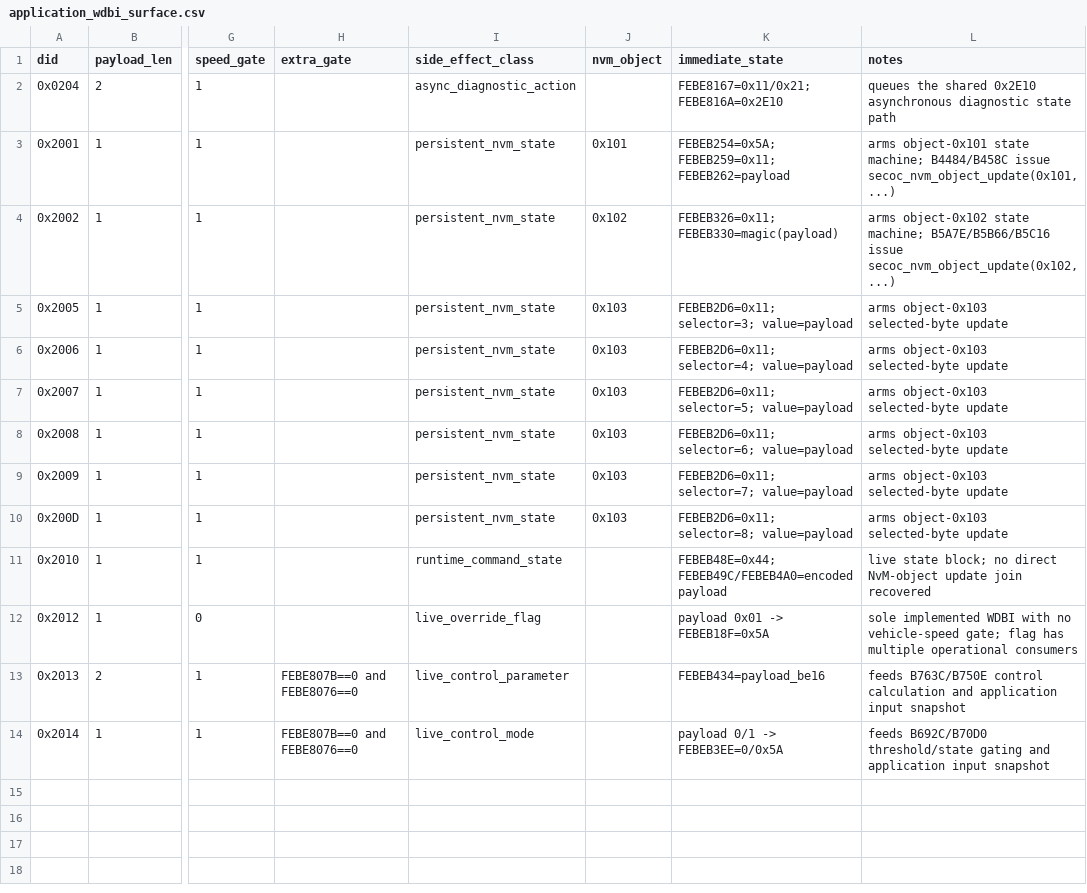
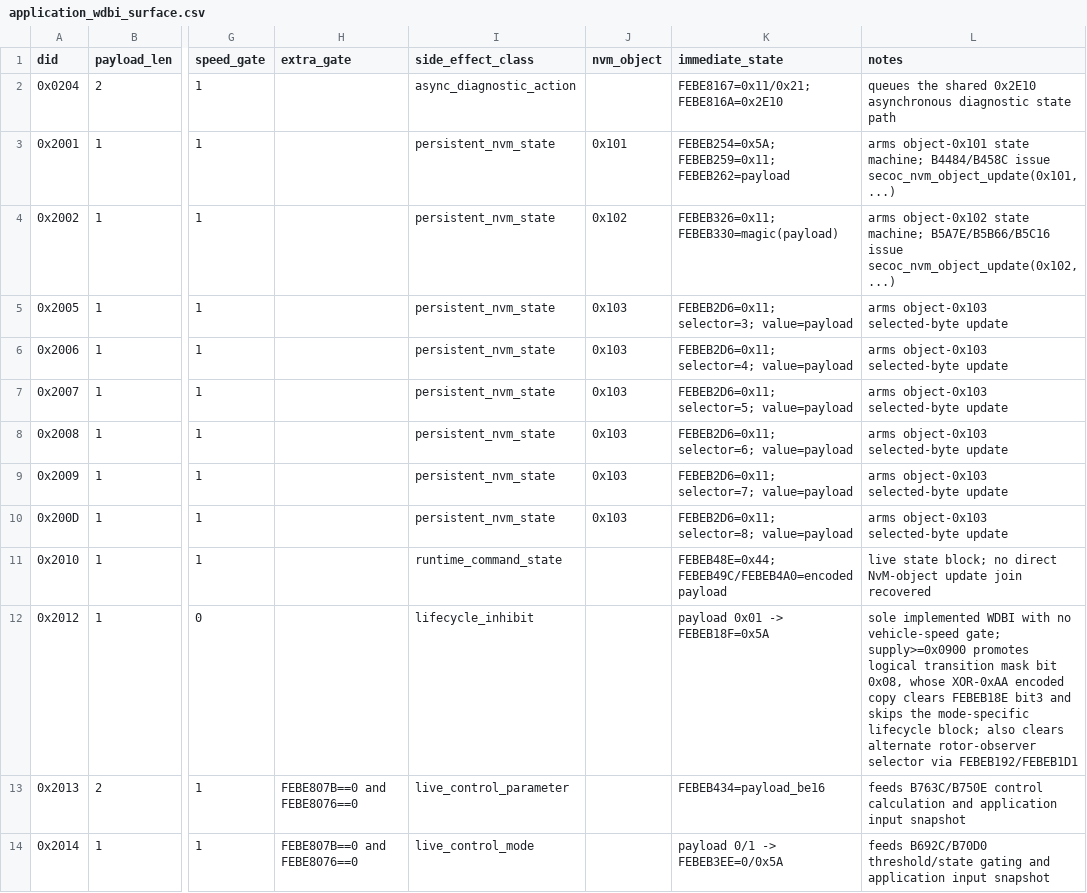
Before and after one commit to kaikozlov/ghidra_rh850, a CSV file: data/application_wdbi_surface.csv, drawn as a sheet; only a part is shown, gaps mark what is left out; the diff names each change by its address in the sheet, - before the commit and + after, or states it on an @@ line.

Commit message:
diagnostics: bound WDBI 2012 lifecycle inhibit

```diff
--- a/data/application_wdbi_surface.csv
+++ b/data/application_wdbi_surface.csv
-I12 (side_effect_class): live_override_flag
+I12 (side_effect_class): lifecycle_inhibit
-L12 (notes): …vehicle-speed gate; flag has multiple operational consumers
+L12 (notes): …vehicle-speed gate; supply>=0x0900 promotes logical transition mask bit 0x08, whose XOR-0xAA encoded copy clears FEBEB18E bit3 and skips the mode-specific lifecycle block; also clears alternate rotor-observer selector via FEBEB192/FEBEB1D1
```
Also changed, not shown: 11 other files.
